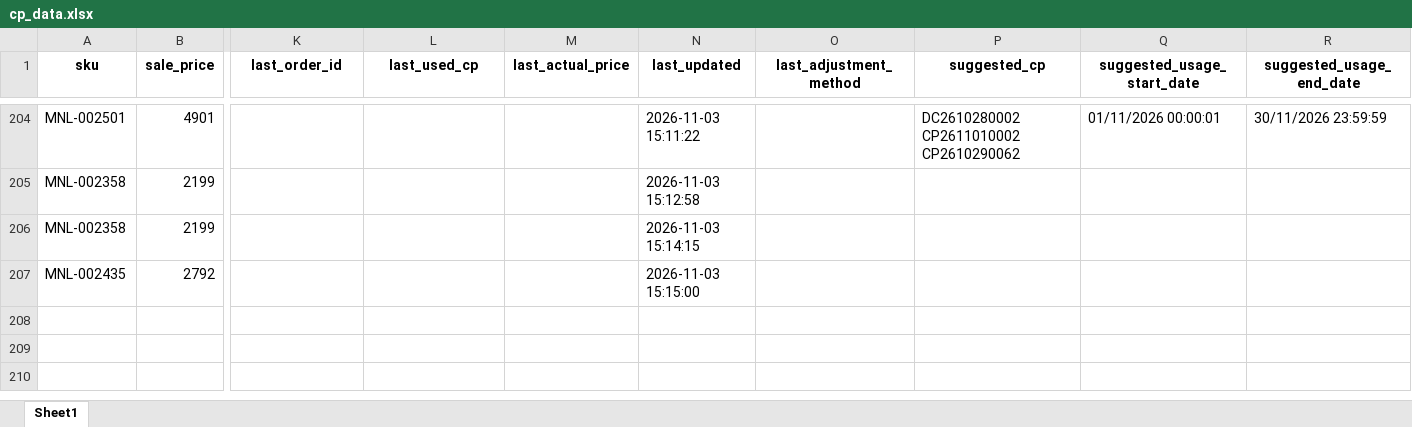
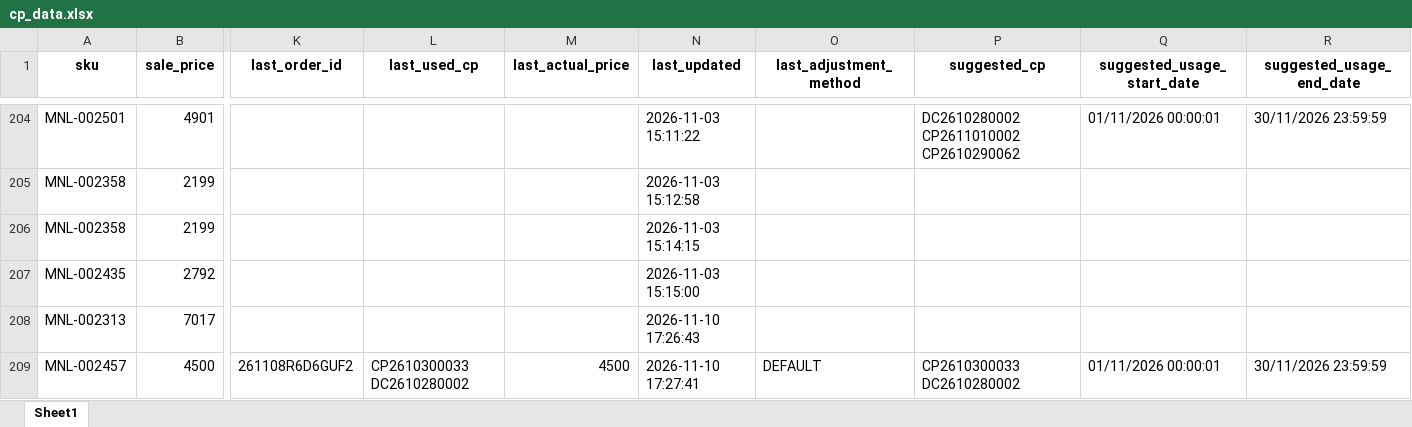
Before and after one commit to iHaveNoKnowledge/Python, an Excel workbook: projects/auto_page/autopageMKII/tables/cp_data.xlsx, sheet Sheet1, drawn as a sheet; only a part is shown, gaps mark what is left out; values as stored, in another font and other column widths than the file's, no borders; charts and pictures not drawn; rows hold the shown columns only; the diff covers the shown part only; the diff names each change by its address in the sheet, - before the commit and + after, or states it on an @@ line.

Commit message:
wip: cp_data management gui

```diff
--- a/projects/auto_page/autopageMKII/tables/cp_data.xlsx (sheet Sheet1)
+++ b/projects/auto_page/autopageMKII/tables/cp_data.xlsx (sheet Sheet1)
+row 208: MNL-002313 | 7017 |  |  |  | 2026-11-10 17:26:43
+row 209: MNL-002457 | 4500 | 261108R6D6GUF2 | CP2610300033 DC2610280002 | 4500 | 2026-11-10 17:27:41 | DEFAULT | CP2610300033 DC2610280002 | 01/11/2026 00:00:01 | 30/11/2026 23:59:59
```
Also changed, not shown: 2 added rows, 1 removed row and 5 edited cells elsewhere in this sheet, charts or pictures, projects/auto_page/autopageMKII/tables/Accel_mode_test.xlsx, 4 other files.
